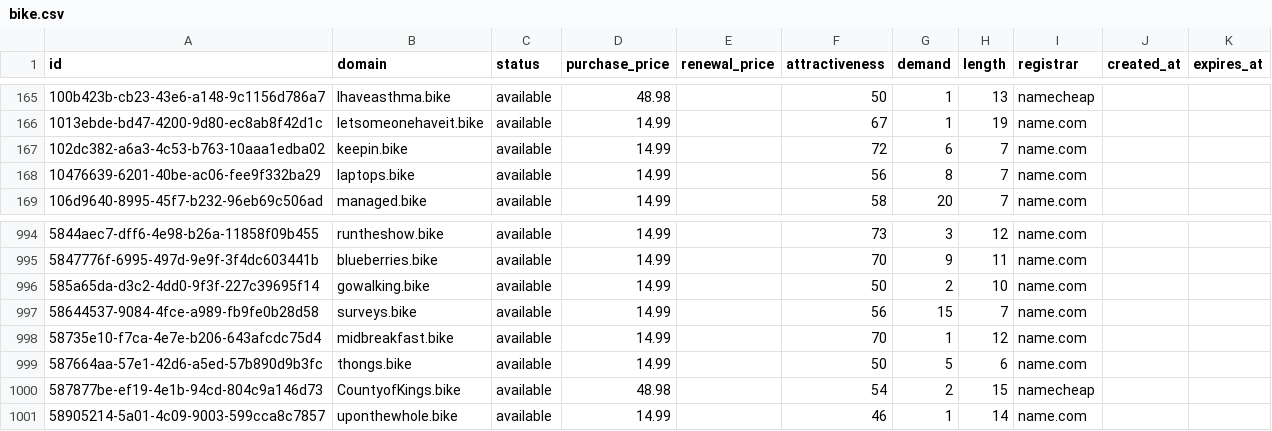
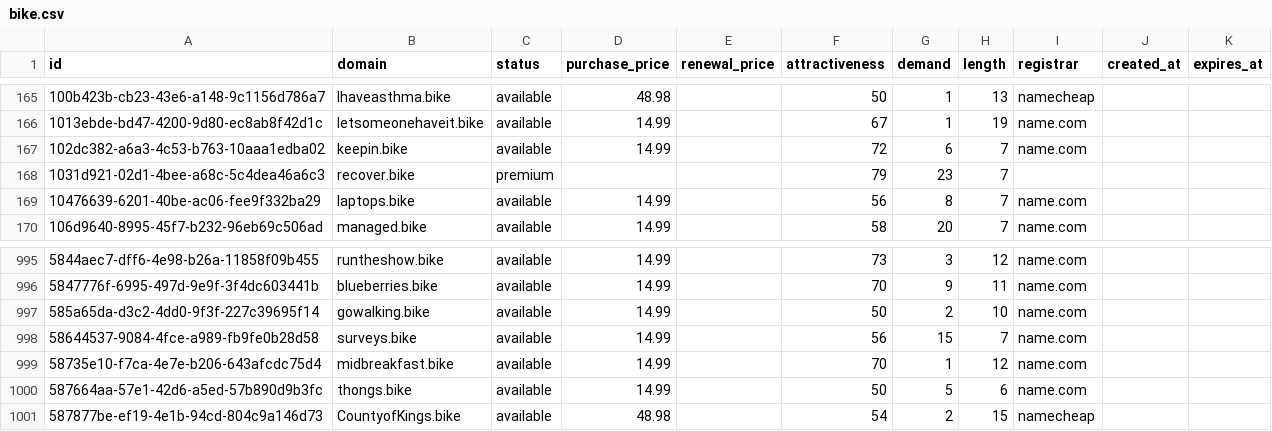
Before and after one commit to UniqueDomains/bike-oneword-domains, a CSV file: bike.csv, drawn as a sheet; only a part is shown, gaps mark what is left out; removed rows and columns are numbered as before the commit, all else as after; the diff names each change by its address in the sheet, - before the commit and + after, or states it on an @@ line.

Commit message:
Domains update

```diff
--- a/bike.csv
+++ b/bike.csv
+row 168: 1031d921-02d1-4bee-a68c-5c4dea46a6c3 | recover.bike | premium |  |  | 79 | 23 | 7
-row 1001: 58905214-5a01-4c09-9003-599cca8c7857 | uponthewhole.bike | available | 14.99 |  | 46 | 1 | 14 | name.com
```
Also changed, not shown: 2 other files.
